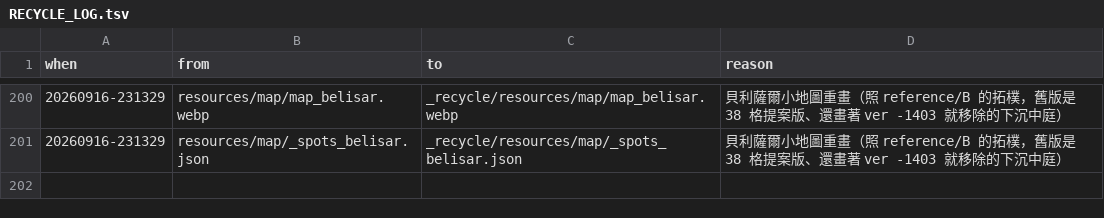
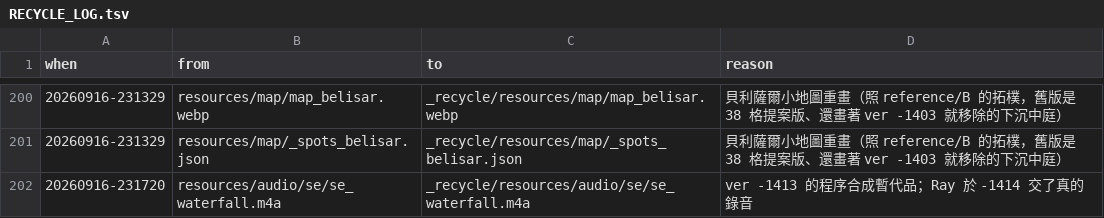
Before and after one commit to raykueco-debug/TIVOT, a TSV file: _recycle/RECYCLE_LOG.tsv, drawn as a sheet; only a part is shown, gaps mark what is left out; the diff names each change by its address in the sheet, - before the commit and + after, or states it on an @@ line.

```diff
--- a/_recycle/RECYCLE_LOG.tsv
+++ b/_recycle/RECYCLE_LOG.tsv
+row 202: 20260916-231720 | resources/audio/se/se_waterfall.m4a | _recycle/resources/audio/se/se_waterfall.m4a | ver -1413 的程序合成暫代品；Ray 於 -1414 交了真的錄音
```
Also changed, not shown: 12 other files.
